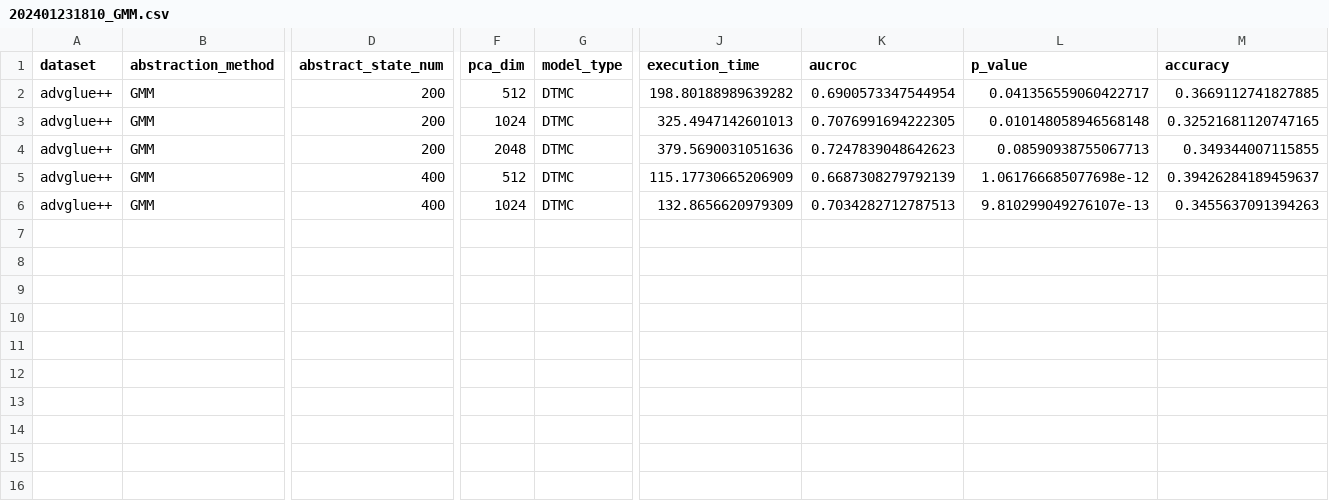
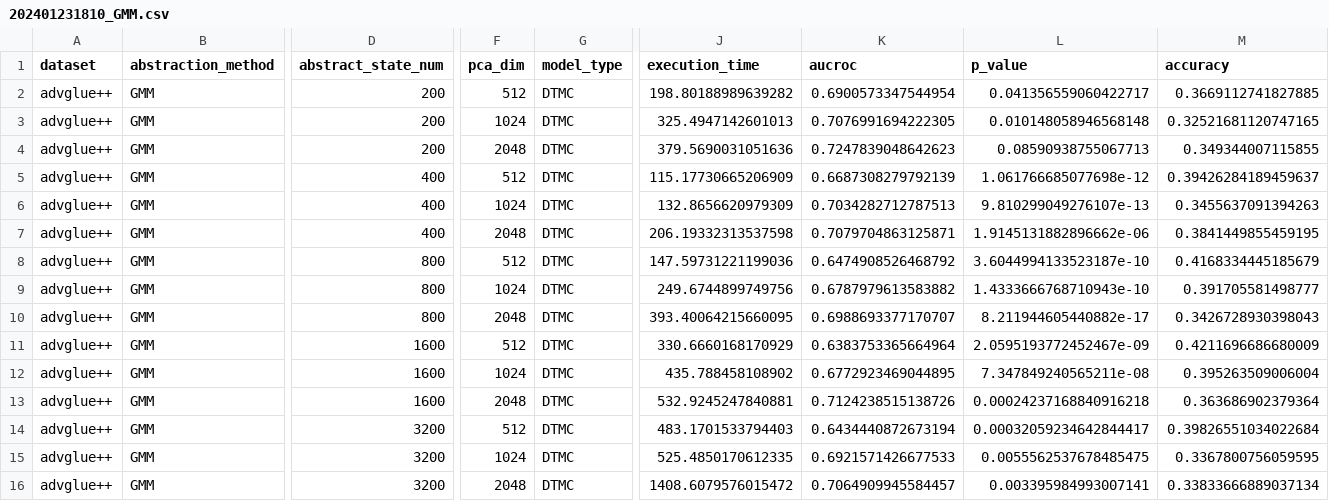
Before and after one commit to InitialS-AI/LLM-Trustworthiness-Analysis-Framework, a CSV file: eval/advglue++/31/hidden_states/alpaca_7B/202401231810_GMM.csv, drawn as a sheet; only a part is shown, gaps mark what is left out; rows hold the shown columns only; the diff names each change by its address in the sheet, - before the commit and + after, or states it on an @@ line.

```diff
--- a/eval/advglue++/31/hidden_states/alpaca_7B/202401231810_GMM.csv
+++ b/eval/advglue++/31/hidden_states/alpaca_7B/202401231810_GMM.csv
+row 7: advglue++ | GMM | 400 | 2048 | DTMC | 206.19332313537598 | 0.7079704863125871 | 1.9145131882896662e-06 | 0.3841449855459195
+row 8: advglue++ | GMM | 800 | 512 | DTMC | 147.59731221199036 | 0.6474908526468792 | 3.6044994133523187e-10 | 0.4168334445185679
+row 9: advglue++ | GMM | 800 | 1024 | DTMC | 249.6744899749756 | 0.6787979613583882 | 1.4333666768710943e-10 | 0.391705581498777
+row 10: advglue++ | GMM | 800 | 2048 | DTMC | 393.40064215660095 | 0.6988693377170707 | 8.211944605440882e-17 | 0.3426728930398043
+row 11: advglue++ | GMM | 1600 | 512 | DTMC | 330.6660168170929 | 0.6383753365664964 | 2.0595193772452467e-09 | 0.4211696686680009
+row 12: advglue++ | GMM | 1600 | 1024 | DTMC | 435.788458108902 | 0.6772923469044895 | 7.347849240565211e-08 | 0.395263509006004
+row 13: advglue++ | GMM | 1600 | 2048 | DTMC | 532.9245247840881 | 0.7124238515138726 | 0.00024237168840916218 | 0.363686902379364
+row 14: advglue++ | GMM | 3200 | 512 | DTMC | 483.1701533794403 | 0.6434440872673194 | 0.00032059234642844417 | 0.39826551034022684
+row 15: advglue++ | GMM | 3200 | 1024 | DTMC | 525.4850170612335 | 0.6921571426677533 | 0.0055562537678485475 | 0.3367800756059595
+row 16: advglue++ | GMM | 3200 | 2048 | DTMC | 1408.6079576015472 | 0.7064909945584457 | 0.003395984993007141 | 0.33833666889037134
```
Also changed, not shown: 13 other files.
